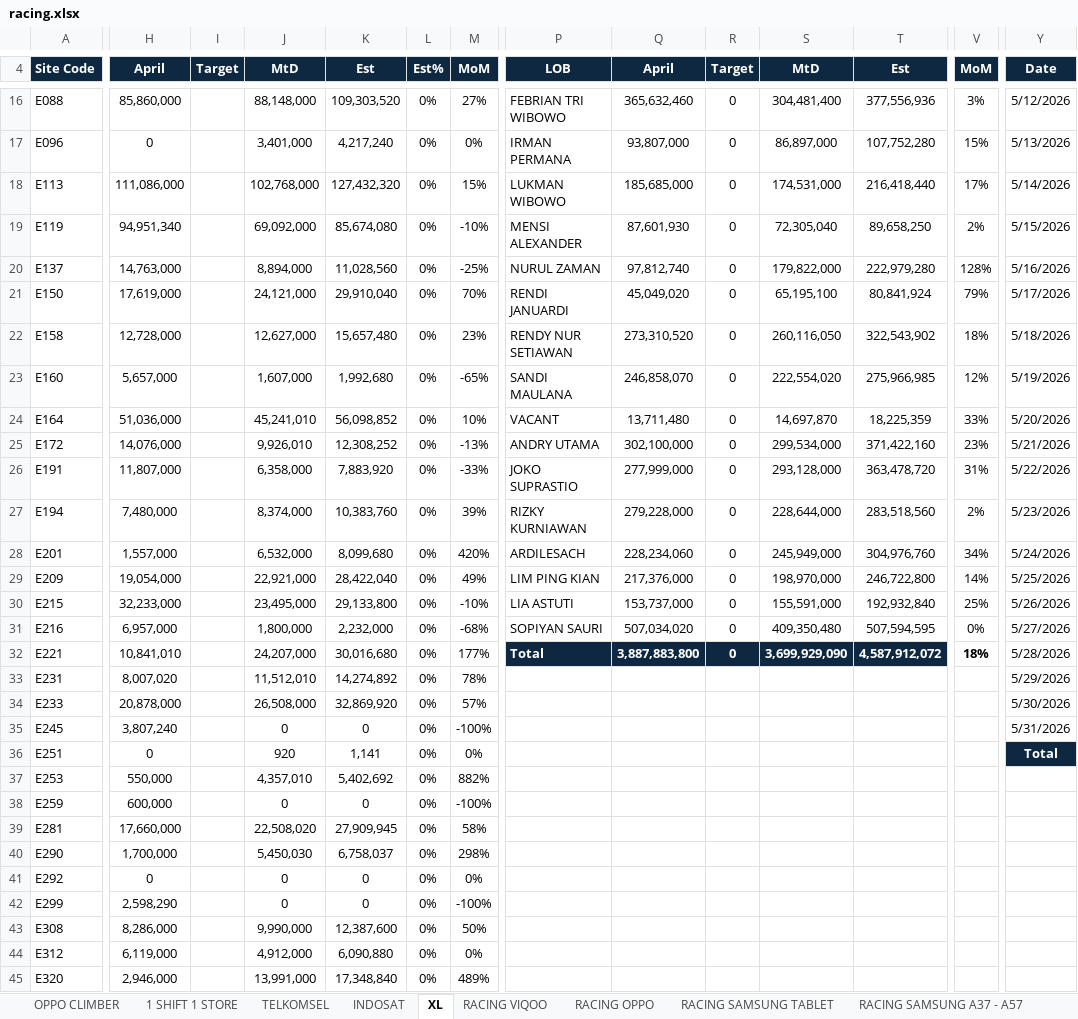
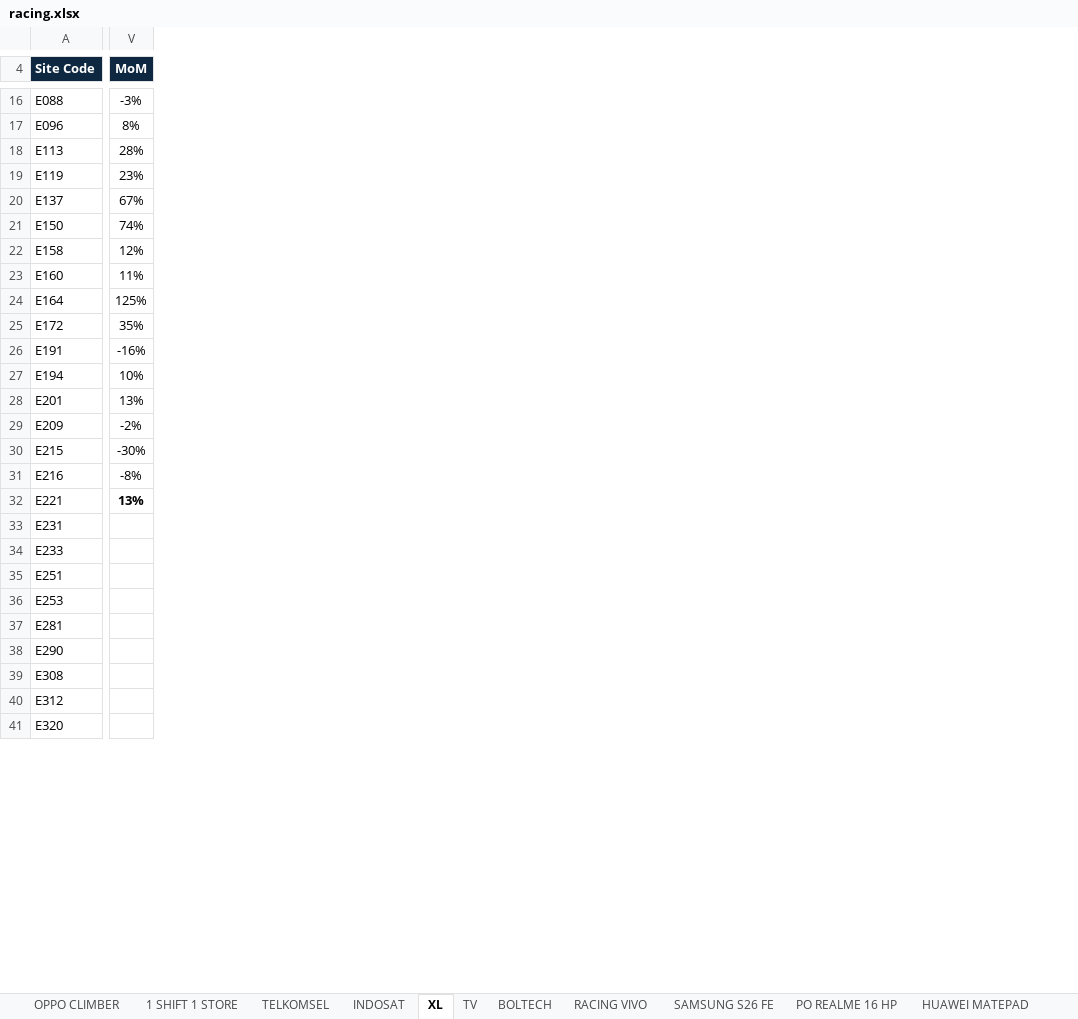
Before and after one commit to ghesang-ai/ERA-RACING, an Excel workbook: data/racing.xlsx, sheet XL, drawn as a sheet; only a part is shown, gaps mark what is left out; values as stored, in another font and other column widths than the file's, no borders; conditional formats not drawn; removed rows and columns are numbered as before the commit, all else as after; rows hold the shown columns only; the diff covers the shown part only; the diff names each change by its address in the sheet, - before the commit and + after, or states it on an @@ line.

```diff
--- a/data/racing.xlsx (sheet XL)
+++ b/data/racing.xlsx (sheet XL)
-sheet tab: RACING OPPO
+sheet tab: BOLTECH
-sheet tab: RACING SAMSUNG TABLET
+sheet tab: RACING VIVO
-sheet tab: RACING SAMSUNG A37 - A57
+sheet tab: SAMSUNG S26 FE
-sheet tab: RACING VIQOO
+sheet tab: HUAWEI MATEPAD
-column H (April), rows 16-34: 85,860,000 | 0 | 111,086,000 | 94,951,340 | 14,763,000 | 17,619,000 | 12,728,000 | 5,657,000 | 51,036,000 | 14,076,000 | 11,807,000 | 7,480,000 | 1,557,000 | 19,054,000 | 32,233,000 | 6,957,000 | 10,841,010 | 8,007,020 | 20,878,000; rows 36-37: 0 | 550,000; rows 39-40: 17,660,000 | 1,700,000; rows 43-45: 8,286,000 | 6,119,000 | 2,946,000
-column I (Target), empty
-column J (MtD), rows 16-34: 88,148,000 | 3,401,000 | 102,768,000 | 69,092,000 | 8,894,000 | 24,121,000 | 12,627,000 | 1,607,000 | 45,241,010 | 9,926,010 | 6,358,000 | 8,374,000 | 6,532,000 | 22,921,000 | 23,495,000 | 1,800,000 | 24,207,000 | 11,512,010 | 26,508,000; rows 36-37: 920 | 4,357,010; rows 39-40: 22,508,020 | 5,450,030; rows 43-45: 9,990,000 | 4,912,000 | 13,991,000
-column K (Est), rows 16-34: 109,303,520 | 4,217,240 | 127,432,320 | 85,674,080 | 11,028,560 | 29,910,040 | 15,657,480 | 1,992,680 | 56,098,852 | 12,308,252 | 7,883,920 | 10,383,760 | 8,099,680 | 28,422,040 | 29,133,800 | 2,232,000 | 30,016,680 | 14,274,892 | 32,869,920; rows 36-37: 1,141 | 5,402,692; rows 39-40: 27,909,945 | 6,758,037; rows 43-45: 12,387,600 | 6,090,880 | 17,348,840
@@ column L (Est%) hidden, rows 16-34: all 0%; rows 36-37: 0% | 0%; rows 39-40: 0% | 0%; rows 43-45: all 0% @@
@@ column M (MoM) hidden, rows 16-34: 27% | 0% | 15% | -10% | -25% | 70% | 23% | -65% | 10% | -13% | -33% | 39% | 420% | 49% | -10% | -68% | 177% | 78% | 57%; rows 36-37: 0% | 882%; rows 39-40: 58% | 298%; rows 43-45: 50% | 0% | 489% @@
@@ column P (LOB) hidden, rows 16-32: FEBRIAN TRI WIBOWO | IRMAN PERMANA | LUKMAN WIBOWO | MENSI ALEXANDER | NURUL ZAMAN | RENDI JANUARDI | RENDY NUR SETIAWAN | SANDI MAULANA | VACANT | ANDRY UTAMA | JOKO SUPRASTIO | RIZKY KURNIAWAN | ARDILESACH | LIM PING KIAN | LIA ASTUTI | SOPIYAN SAURI | Total @@
@@ column Q (April) hidden, rows 16-32: 365,632,460 | 93,807,000 | 185,685,000 | 87,601,930 | 97,812,740 | 45,049,020 | 273,310,520 | 246,858,070 | 13,711,480 | 302,100,000 | 277,999,000 | 279,228,000 | 228,234,060 | 217,376,000 | 153,737,000 | 507,034,020 | 3,887,883,800 @@
@@ column R (Target) hidden, rows 16-32: all 0 @@
@@ column S (MtD) hidden, rows 16-32: 304,481,400 | 86,897,000 | 174,531,000 | 72,305,040 | 179,822,000 | 65,195,100 | 260,116,050 | 222,554,020 | 14,697,870 | 299,534,000 | 293,128,000 | 228,644,000 | 245,949,000 | 198,970,000 | 155,591,000 | 409,350,480 | 3,699,929,090 @@
-column T (Est), rows 16-32: 377,556,936 | 107,752,280 | 216,418,440 | 89,658,250 | 222,979,280 | 80,841,924 | 322,543,902 | 275,966,985 | 18,225,359 | 371,422,160 | 363,478,720 | 283,518,560 | 304,976,760 | 246,722,800 | 192,932,840 | 507,594,595 | 4,587,912,072
-column Y (Date), rows 16-34: 5/12/2026 | 5/13/2026 | 5/14/2026 | 5/15/2026 | 5/16/2026 | 5/17/2026 | 5/18/2026 | 5/19/2026 | 5/20/2026 | 5/21/2026 | 5/22/2026 | 5/23/2026 | 5/24/2026 | 5/25/2026 | 5/26/2026 | 5/27/2026 | 5/28/2026 | 5/29/2026 | 5/30/2026; row 36: Total
-V16 (MoM): 3%
+V16 (MoM): -3%
-V17 (MoM): 15%
+V17 (MoM): 8%
-V18 (MoM): 17%
+V18 (MoM): 28%
-V19 (MoM): 2%
+V19 (MoM): 23%
-V20 (MoM): 128%
+V20 (MoM): 67%
-V21 (MoM): 79%
+V21 (MoM): 74%
-V22 (MoM): 18%
+V22 (MoM): 12%
-V23 (MoM): 12%
+V23 (MoM): 11%
-V24 (MoM): 33%
+V24 (MoM): 125%
-V25 (MoM): 23%
+V25 (MoM): 35%
-V26 (MoM): 31%
+V26 (MoM): -16%
-V27 (MoM): 2%
+V27 (MoM): 10%
-V28 (MoM): 34%
+V28 (MoM): 13%
-V29 (MoM): 14%
+V29 (MoM): -2%
-V30 (MoM): 25%
+V30 (MoM): -30%
-V31 (MoM): 0%
+V31 (MoM): -8%
-V32 (MoM): 18%
+V32 (MoM): 13%
-row 35: E245 | 3,807,240 |  | 0 | 0 | 0% | -100% |  |  |  |  |  |  | 5/31/2026
-row 38: E259 | 600,000 |  | 0 | 0 | 0% | -100%
-row 41: E292 | 0 |  | 0 | 0 | 0% | 0%
-row 42: E299 | 2,598,290 |  | 0 | 0 | 0% | -100%
```
Also changed, not shown: 8 added rows, 16 removed rows, 1 moved row, 6 added columns, 6 removed columns and 44 edited cells elsewhere in this sheet, sheet SAMSUNG S26 FE, sheet RACING VIVO, sheet BOLTECH, sheet PO REALME 16 HP, sheet INDOSAT, sheet TV, 3 more sheets, other sheet tabs, formulas that keep their value, hidden cells, 8 other files.
